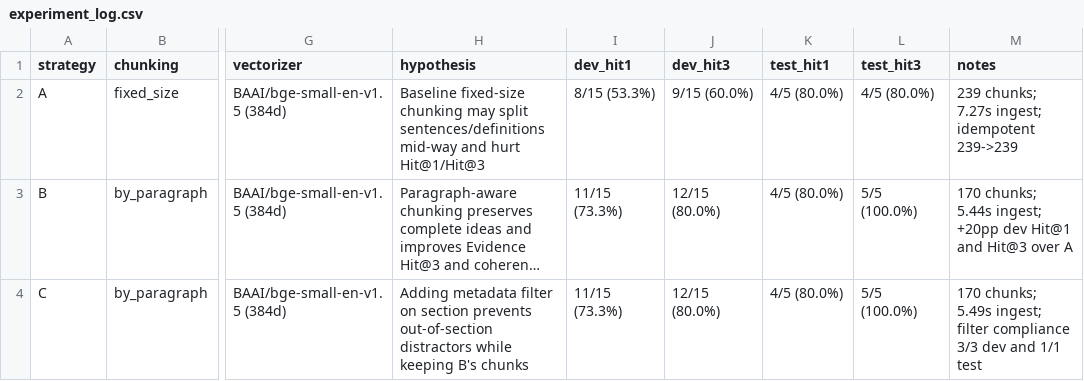
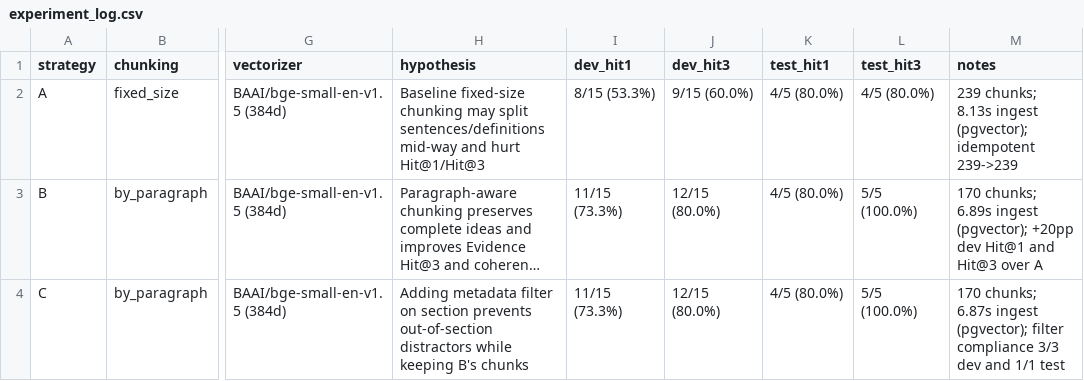
Before and after one commit to nguyenvannhi242/K5-L3A-DAY06-NguyenVanNhi-2A202603697-DataIngestion, a CSV file: artifacts/experiment_log.csv, drawn as a sheet; only a part is shown, gaps mark what is left out; long unchanged cells end in …; the diff names each change by its address in the sheet, - before the commit and + after, or states it on an @@ line.

Commit message:
results: update traces, summary, and experiment log from pgvector run

```diff
--- a/artifacts/experiment_log.csv
+++ b/artifacts/experiment_log.csv
-M2 (notes): 239 chunks; 7.27s ingest; idempotent 239->239
+M2 (notes): 239 chunks; 8.13s ingest (pgvector); idempotent 239->239
-M3 (notes): 170 chunks; 5.44s ingest; +20pp dev…
+M3 (notes): 170 chunks; 6.89s ingest (pgvector); +20pp dev…
-M4 (notes): 170 chunks; 5.49s ingest; filter compliance…
+M4 (notes): 170 chunks; 6.87s ingest (pgvector); filter compliance…
```
Also changed, not shown: 4 other files.
